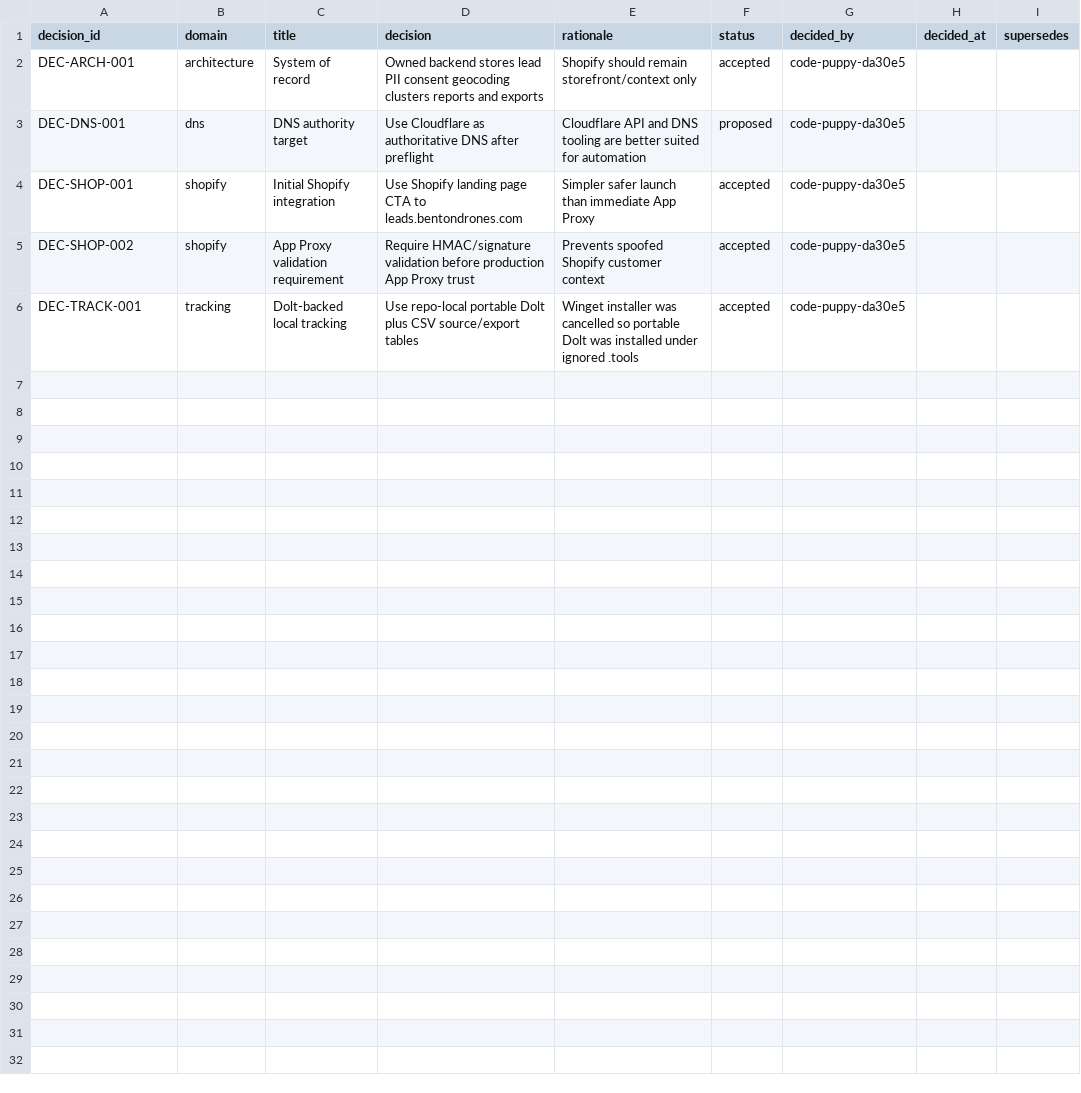
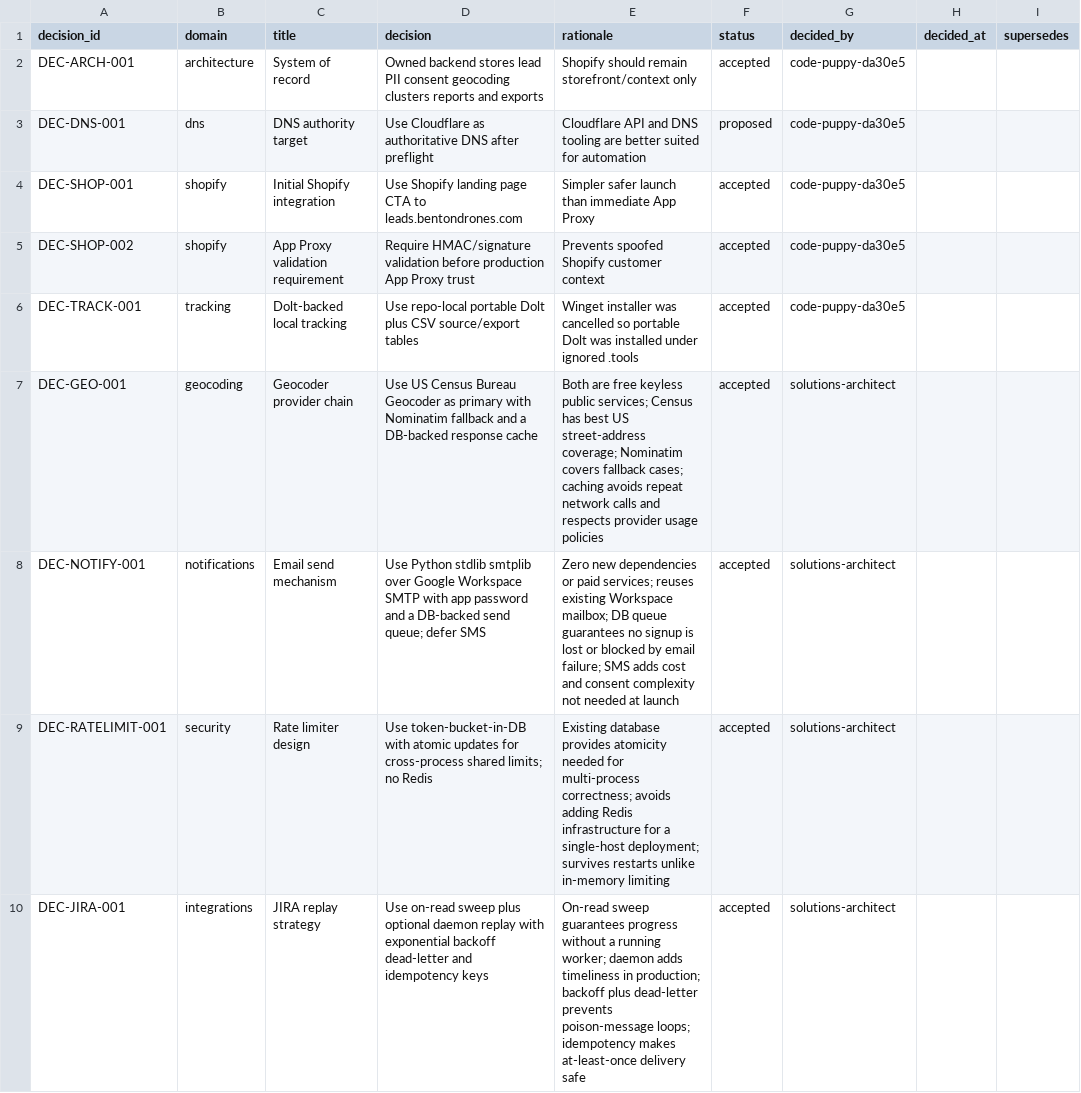
Before and after one commit to t-granlund/Benton-Drones-Lead-Ingest, a CSV file: tracking/decisions.csv, drawn as a sheet.

```diff
--- a/tracking/decisions.csv
+++ b/tracking/decisions.csv
@@ -6 +6,5 @@ DEC-SHOP-002,shopify,App Proxy validation requirement,Require HMAC/signature val
 DEC-TRACK-001,tracking,Dolt-backed local tracking,Use repo-local portable Dolt plus CSV source/export tables,Winget installer was cancelled so portable Dolt was installed under ignored .tools,accepted,code-puppy-da30e5,,
+DEC-GEO-001,geocoding,Geocoder provider chain,Use US Census Bureau Geocoder as primary with Nominatim fallback and a DB-backed response cache,Both are free keyless public services; Census has best US street-address coverage; Nominatim covers fallback cases; caching avoids repeat network calls and respects provider usage policies,accepted,solutions-architect,,
+DEC-NOTIFY-001,notifications,Email send mechanism,Use Python stdlib smtplib over Google Workspace SMTP with app password and a DB-backed send queue; defer SMS,Zero new dependencies or paid services; reuses existing Workspace mailbox; DB queue guarantees no signup is lost or blocked by email failure; SMS adds cost and consent complexity not needed at launch,accepted,solutions-architect,,
+DEC-RATELIMIT-001,security,Rate limiter design,Use token-bucket-in-DB with atomic updates for cross-process shared limits; no Redis,Existing database provides atomicity needed for multi-process correctness; avoids adding Redis infrastructure for a single-host deployment; survives restarts unlike in-memory limiting,accepted,solutions-architect,,
+DEC-JIRA-001,integrations,JIRA replay strategy,Use on-read sweep plus optional daemon replay with exponential backoff dead-letter and idempotency keys,On-read sweep guarantees progress without a running worker; daemon adds timeliness in production; backoff plus dead-letter prevents poison-message loops; idempotency makes at-least-once delivery safe,accepted,solutions-architect,,
```
Also changed, not shown: tracking/evidence.csv, tracking/judges.csv, 52 other files.
